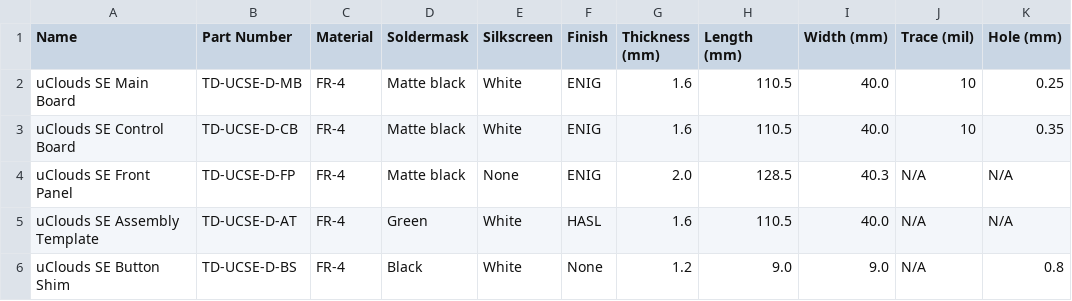
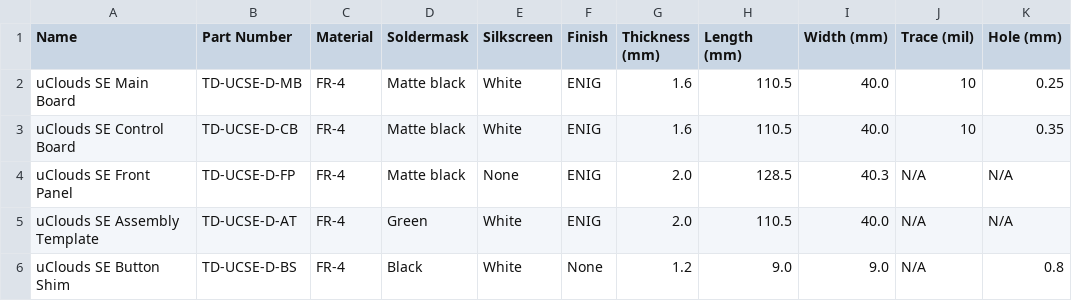
Before and after one commit to loglow/uClouds_SE, a CSV file: uClouds_SE_PCB_Specs.csv, drawn as a sheet.

```diff
--- a/uClouds_SE_PCB_Specs.csv
+++ b/uClouds_SE_PCB_Specs.csv
@@ -4,3 +4,3 @@ uClouds SE Control Board,TD-UCSE-D-CB,FR-4,Matte black,White,ENIG,1.6,110.5,40.0
 uClouds SE Front Panel,TD-UCSE-D-FP,FR-4,Matte black,None,ENIG,2.0,128.5,40.3,N/A,N/A
-uClouds SE Assembly Template,TD-UCSE-D-AT,FR-4,Green,White,HASL,1.6,110.5,40.0,N/A,N/A
+uClouds SE Assembly Template,TD-UCSE-D-AT,FR-4,Green,White,ENIG,2.0,110.5,40.0,N/A,N/A
 uClouds SE Button Shim,TD-UCSE-D-BS,FR-4,Black,White,None,1.2,9.0,9.0,N/A,0.8
```
Also changed, not shown: 10 other files.
